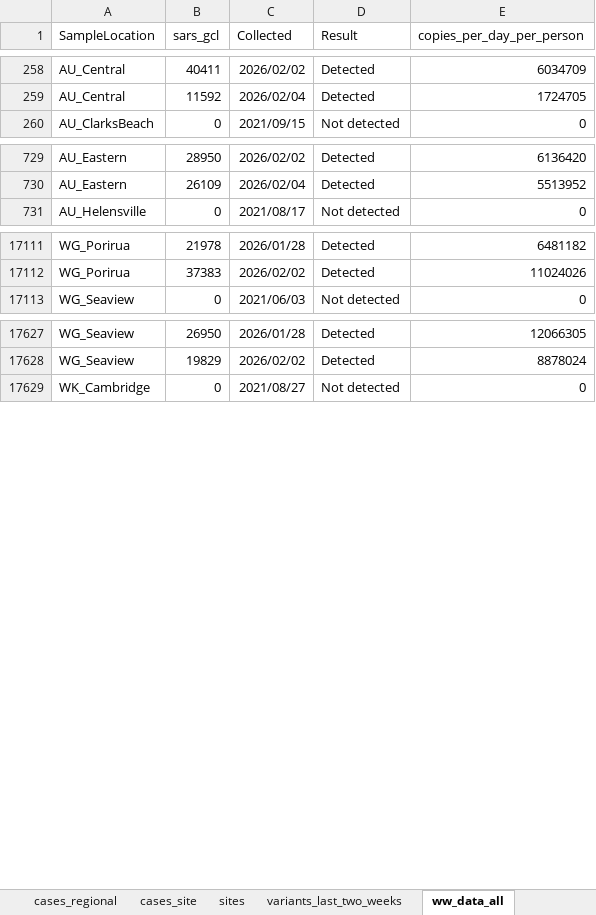
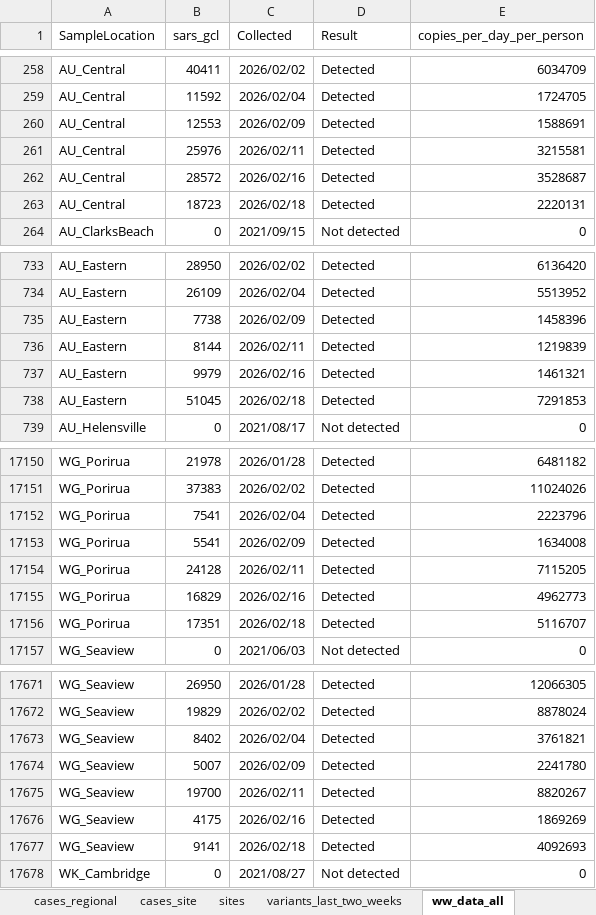
Before and after one commit to ESR-NZ/covid_in_wastewater, an Excel workbook: data/sars_cov2_wastewater_aotearoa.xlsx, sheet ww_data_all, drawn as a sheet; only a part is shown, gaps mark what is left out; values as stored, in another font and other column widths than the file's, no borders; table styles not drawn; the diff covers the shown part only; the diff names each change by its address in the sheet, - before the commit and + after, or states it on an @@ line.

Commit message:
Data for week ending 22 February 2026

```diff
--- a/data/sars_cov2_wastewater_aotearoa.xlsx (sheet ww_data_all)
+++ b/data/sars_cov2_wastewater_aotearoa.xlsx (sheet ww_data_all)
+row 260: AU_Central | 12553 | 2026/02/09 | Detected | 1588691
+row 261: AU_Central | 25976 | 2026/02/11 | Detected | 3215581
+row 262: AU_Central | 28572 | 2026/02/16 | Detected | 3528687
+row 263: AU_Central | 18723 | 2026/02/18 | Detected | 2220131
+row 735: AU_Eastern | 7738 | 2026/02/09 | Detected | 1458396
+row 736: AU_Eastern | 8144 | 2026/02/11 | Detected | 1219839
+row 737: AU_Eastern | 9979 | 2026/02/16 | Detected | 1461321
+row 738: AU_Eastern | 51045 | 2026/02/18 | Detected | 7291853
+row 17152: WG_Porirua | 7541 | 2026/02/04 | Detected | 2223796
+row 17153: WG_Porirua | 5541 | 2026/02/09 | Detected | 1634008
+row 17154: WG_Porirua | 24128 | 2026/02/11 | Detected | 7115205
+row 17155: WG_Porirua | 16829 | 2026/02/16 | Detected | 4962773
+row 17156: WG_Porirua | 17351 | 2026/02/18 | Detected | 5116707
+row 17673: WG_Seaview | 8402 | 2026/02/04 | Detected | 3761821
+row 17674: WG_Seaview | 5007 | 2026/02/09 | Detected | 2241780
+row 17675: WG_Seaview | 19700 | 2026/02/11 | Detected | 8820267
+row 17676: WG_Seaview | 4175 | 2026/02/16 | Detected | 1869269
+row 17677: WG_Seaview | 9141 | 2026/02/18 | Detected | 4092693
```
Also changed, not shown: 31 added rows elsewhere in this sheet, sheet cases_regional, sheet ww_site, sheet cases_site, sheet ww_regional, sheet cases_national, sheet ww_national, 7 other files.
